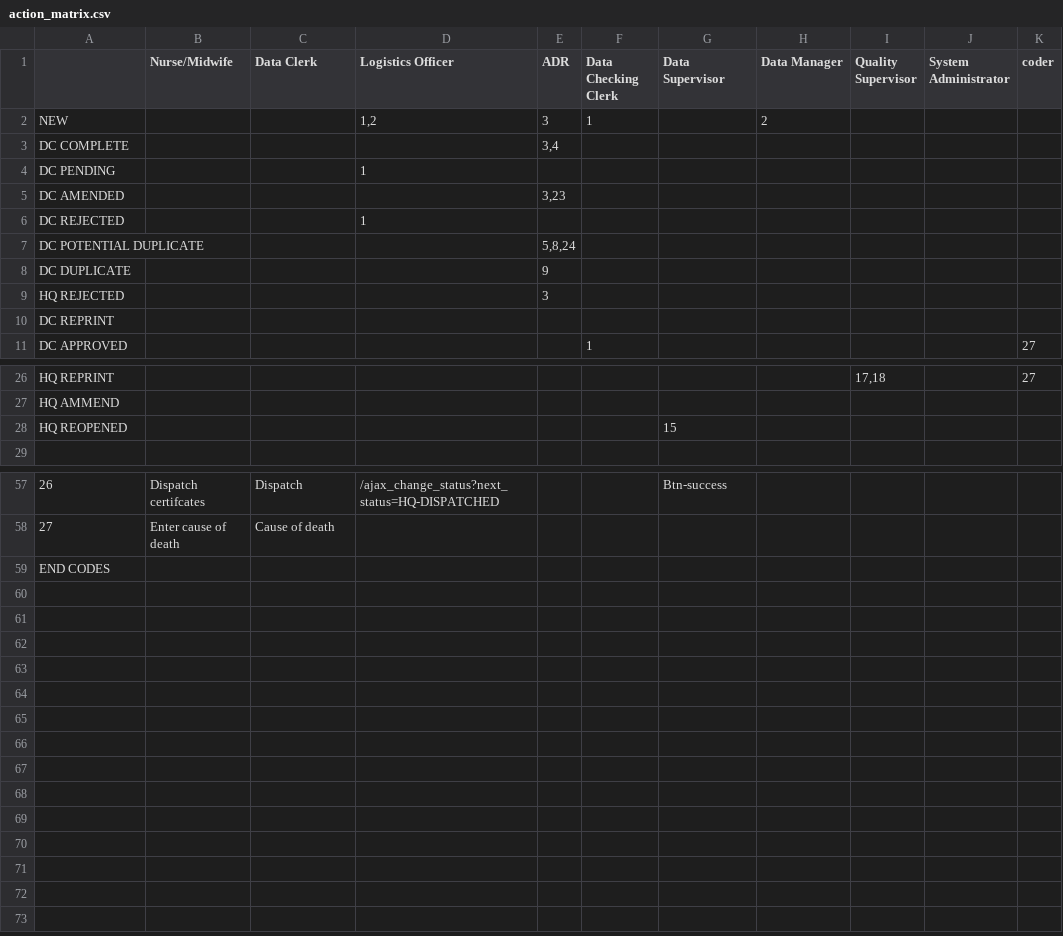
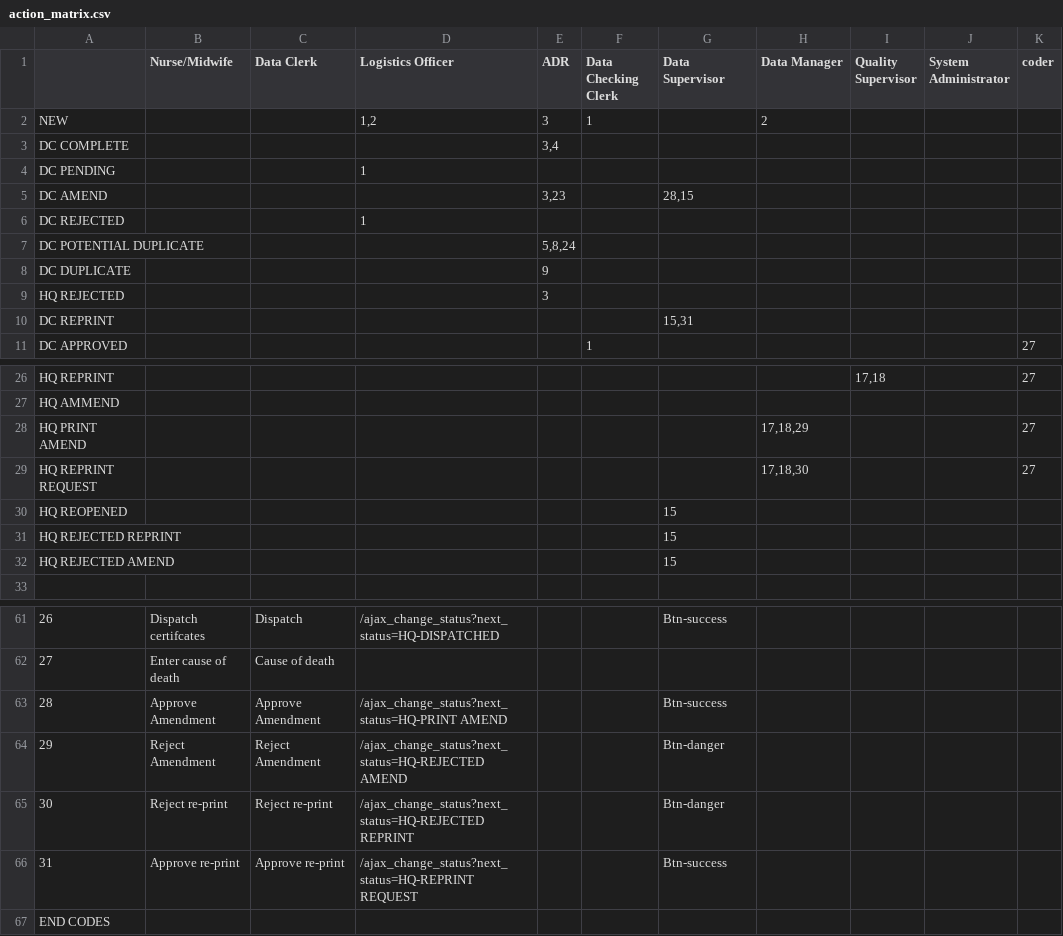
Before and after one commit to HISMalawi/edrs_hq, a CSV file: app/assets/data/action_matrix.csv, drawn as a sheet; only a part is shown, gaps mark what is left out; the diff names each change by its address in the sheet, - before the commit and + after, or states it on an @@ line.

Commit message:
Amendment workflow

```diff
--- a/app/assets/data/action_matrix.csv
+++ b/app/assets/data/action_matrix.csv
@@ column A renumbered between rows 5 and 32 @@
-G5 (Data Supervisor): (empty)
+G5 (Data Supervisor): 28,15
-G10 (Data Supervisor): (empty)
+G10 (Data Supervisor): 15,31
+row 28: HQ PRINT AMEND |  |  |  |  |  |  | 17,18,29 |  |  | 27
+row 29: HQ REPRINT REQUEST |  |  |  |  |  |  | 17,18,30 |  |  | 27
+row 30: HQ REOPENED |  |  |  |  |  | 15
+row 31: HQ REJECTED REPRINT |  |  |  |  |  | 15
+row 63: 28 | Approve Amendment | Approve Amendment | /ajax_change_status?next_status=HQ-PRINT AMEND |  |  | Btn-success
+row 64: 29 | Reject Amendment | Reject Amendment | /ajax_change_status?next_status=HQ-REJECTED AMEND |  |  | Btn-danger
+row 65: 30 | Reject re-print | Reject re-print | /ajax_change_status?next_status=HQ-REJECTED REPRINT |  |  | Btn-danger
+row 66: 31 | Approve re-print | Approve re-print | /ajax_change_status?next_status=HQ-REPRINT REQUEST |  |  | Btn-success
```
Also changed, not shown: 9 other files.
